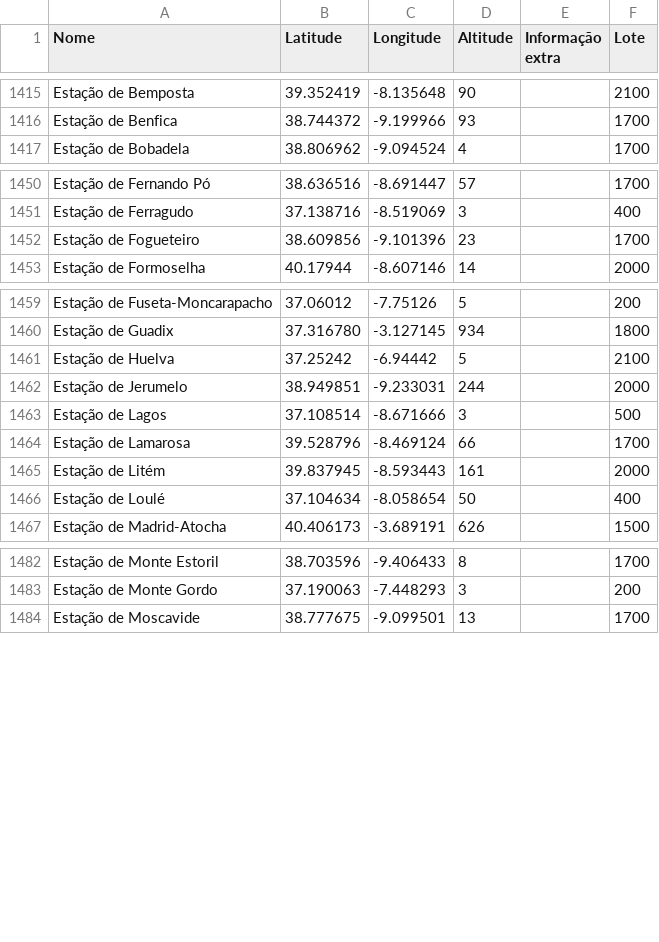
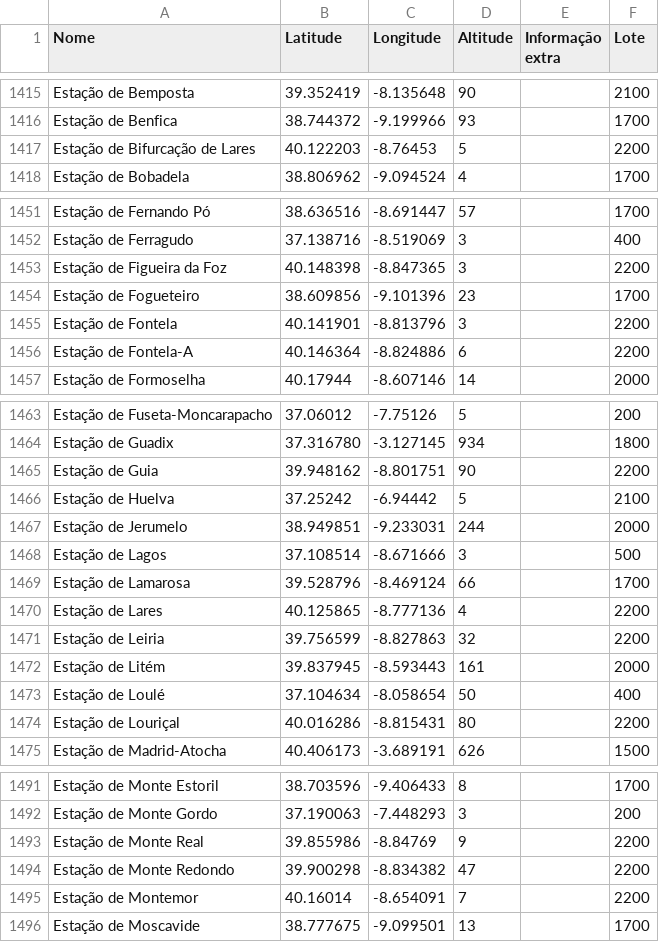
Before and after one commit to migueldgoncalves/Viajar, a CSV file: src/viajar/base_dados/local.csv, drawn as a sheet; only a part is shown, gaps mark what is left out; the diff covers the shown part only; the diff names each change by its address in the sheet, - before the commit and + after, or states it on an @@ line.

```diff
--- a/src/viajar/base_dados/local.csv
+++ b/src/viajar/base_dados/local.csv
+row 1417: Estação de Bifurcação de Lares | 40.122203 | -8.76453 | 5 |  | 2200
+row 1453: Estação de Figueira da Foz | 40.148398 | -8.847365 | 3 |  | 2200
+row 1455: Estação de Fontela | 40.141901 | -8.813796 | 3 |  | 2200
+row 1456: Estação de Fontela-A | 40.146364 | -8.824886 | 6 |  | 2200
+row 1465: Estação de Guia | 39.948162 | -8.801751 | 90 |  | 2200
+row 1470: Estação de Lares | 40.125865 | -8.777136 | 4 |  | 2200
+row 1471: Estação de Leiria | 39.756599 | -8.827863 | 32 |  | 2200
+row 1474: Estação de Louriçal | 40.016286 | -8.815431 | 80 |  | 2200
+row 1493: Estação de Monte Real | 39.855986 | -8.84769 | 9 |  | 2200
+row 1494: Estação de Monte Redondo | 39.900298 | -8.834382 | 47 |  | 2200
+row 1495: Estação de Montemor | 40.16014 | -8.654091 | 7 |  | 2200
```
Also changed, not shown: 3 added rows elsewhere in this file, src/viajar/base_dados/concelho.csv, src/viajar/base_dados/ligacao.csv, 4 other files.
